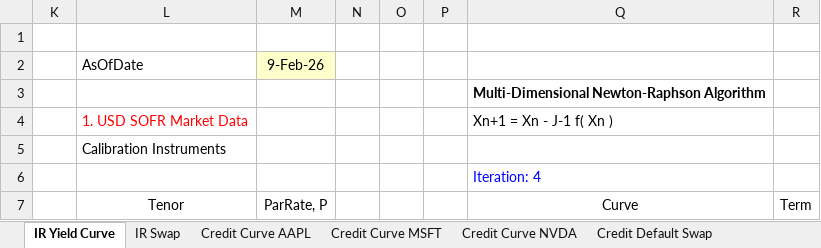
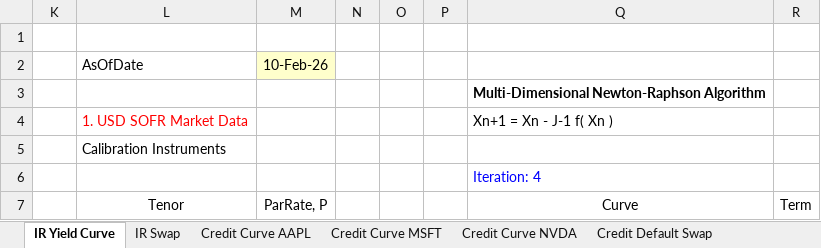
Before and after one commit to nburgessx/QuantResearch, an Excel workbook: First-to-Default CDS/FirstToDefaultCDS.xlsm, sheet IR Yield Curve, drawn as a sheet; only a part is shown; values as stored, in another font and other column widths than the file's, no borders; charts and pictures not drawn; the diff names each change by its address in the sheet, - before the commit and + after, or states it on an @@ line.

```diff
--- a/First-to-Default CDS/FirstToDefaultCDS.xlsm (sheet IR Yield Curve)
+++ b/First-to-Default CDS/FirstToDefaultCDS.xlsm (sheet IR Yield Curve)
-M2 (ParRate, P): 9-Feb-26
+M2 (ParRate, P): 10-Feb-26
```
Also changed, not shown: sheet Credit Default Swap, sheet First-to-Default CDS, sheet IR Swap, hidden cells.
